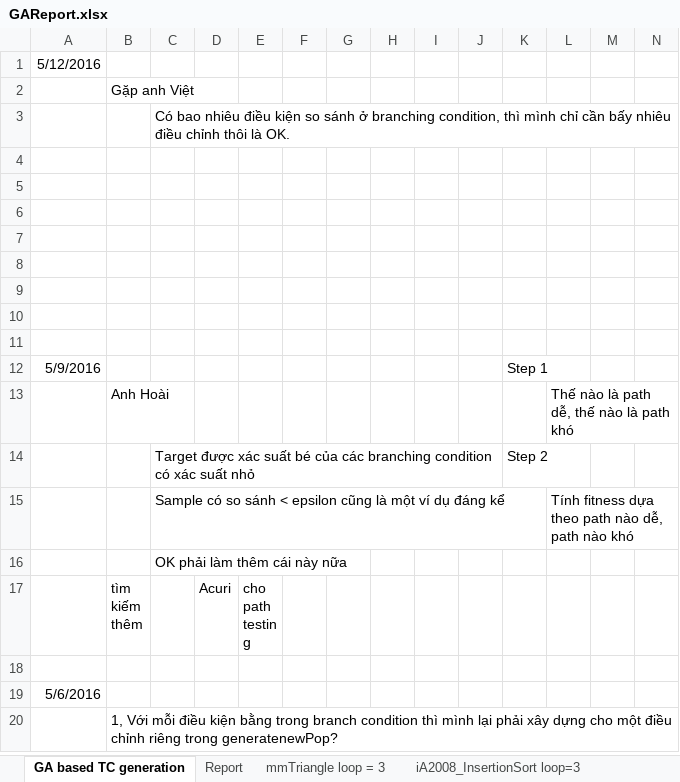
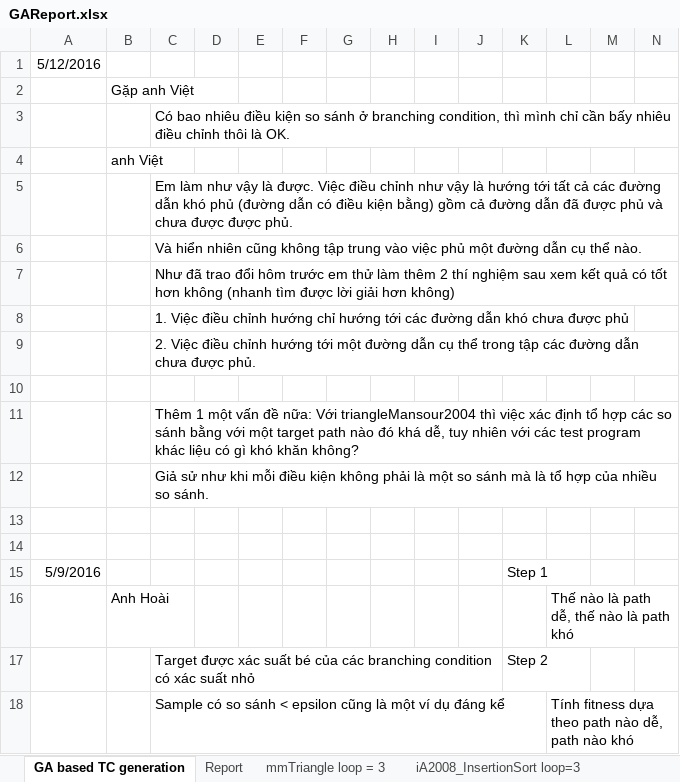
Before and after one commit to dinhngocthi/GAsource, an Excel workbook: src/report/GAReport.xlsx, sheet GA based TC generation, drawn as a sheet; only a part is shown; the shorter side is filled out with more unchanged rows; values as stored, in another font and other column widths than the file's, no borders; removed rows and columns are numbered as before the commit, all else as after; rows hold the shown columns only; the diff names each change by its address in the sheet, - before the commit and + after, or states it on an @@ line.

```diff
--- a/src/report/GAReport.xlsx (sheet GA based TC generation)
+++ b/src/report/GAReport.xlsx (sheet GA based TC generation)
+row 4:  | anh Việt
+row 5:  |  | Em làm như vậy là được. Việc điều chỉnh như vậy là hướng tới tất cả các đường dẫn khó phủ (đường dẫn có điều kiện bằng) gồm cả đường dẫn đã được phủ và chưa được được phủ.
+row 6:  |  | Và hiển nhiên cũng không tập trung vào việc phủ một đường dẫn cụ thể nào.
+row 7:  |  | Như đã trao đổi hôm trước em thử làm thêm 2 thí nghiệm sau xem kết quả có tốt hơn không (nhanh tìm được lời giải hơn không)
+row 8:  |  | 1. Việc điều chỉnh hướng chỉ hướng tới các đường dẫn khó chưa được phủ
+row 9:  |  | 2. Việc điều chỉnh hướng tới một đường dẫn cụ thể trong tập các đường dẫn chưa được phủ.
-C11: (empty)
+C11: Thêm 1 một vấn đề nữa: Với triangleMansour2004 thì việc xác định tổ hợp các so sánh bằng với một target path nào đó khá dễ, tuy nhiên với các test program khác liệu có gì khó khăn không?
-C12: (empty)
+C12: Giả sử như khi mỗi điều kiện không phải là một so sánh mà là tổ hợp của nhiều so sánh.
-row 7: (empty)
-row 8: (empty)
-row 9: (empty)
```
Also changed, not shown: 2 other files.
